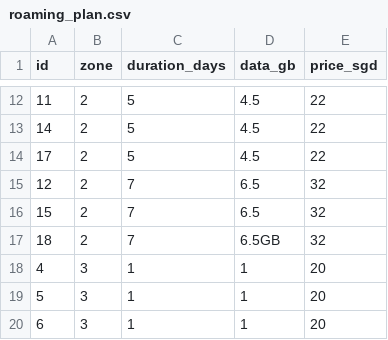
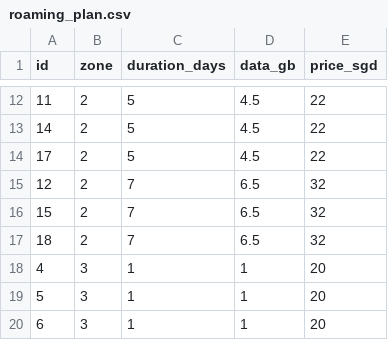
Before and after one commit to taylorhickem/singtel-ds-assessment, a CSV file: data/roaming_plan.csv, drawn as a sheet; only a part is shown, gaps mark what is left out.

```diff
--- a/data/roaming_plan.csv
+++ b/data/roaming_plan.csv
@@ -16,3 +16,3 @@ id,zone,duration_days,data_gb,price_sgd
 15,2,7,6.5,32
-18,2,7,6.5GB,32
+18,2,7,6.5,32
 4,3,1,1,20
```
Also changed, not shown: 6 other files.
